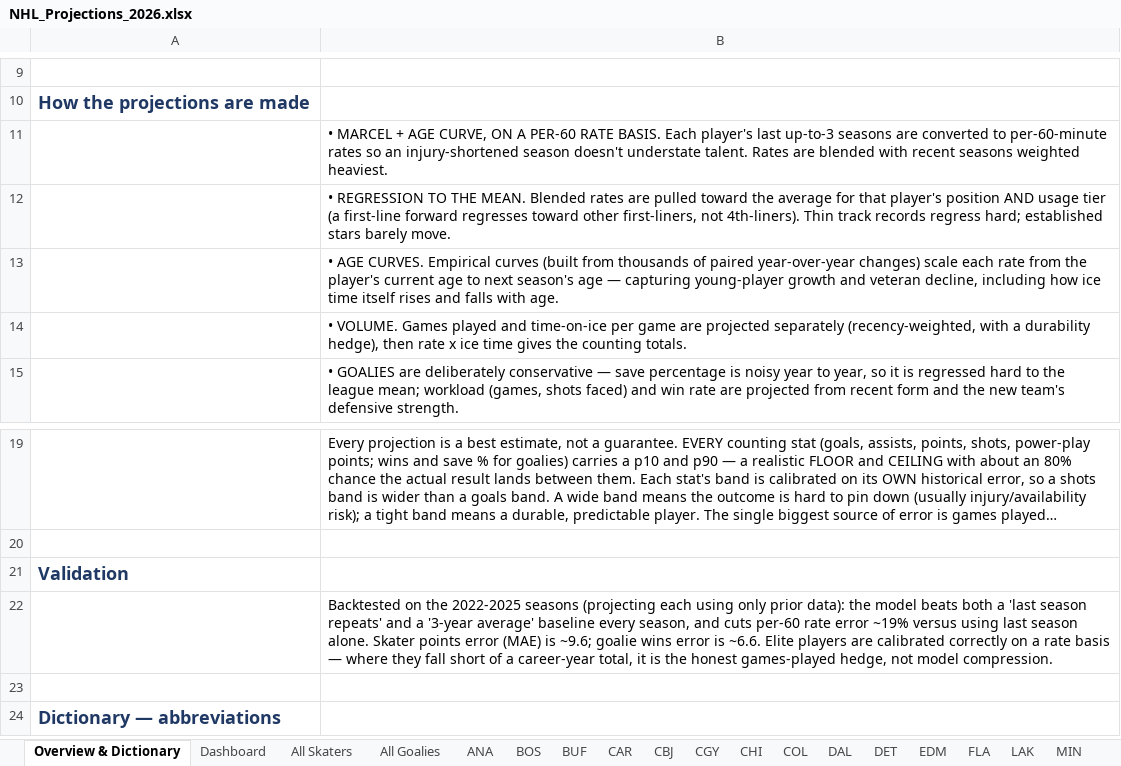
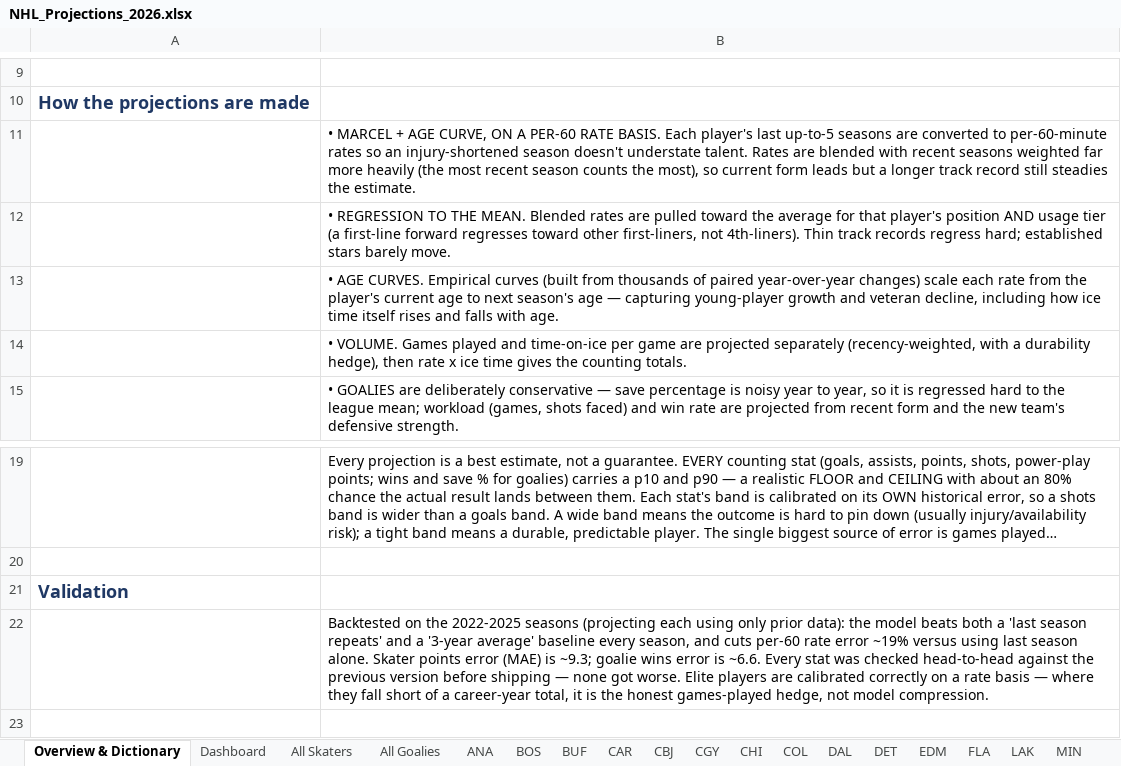
Before and after one commit to ajpayzant/nhl-scouting-dashboard, an Excel workbook: output/NHL_Projections_2026.xlsx, sheet Overview & Dictionary, drawn as a sheet; only a part is shown, gaps mark what is left out; the shorter side is filled out with more unchanged rows; long unchanged cells end in …; values as stored, in another font and other column widths than the file's, no borders; the diff names each change by its address in the sheet, - before the commit and + after, or states it on an @@ line.

```diff
--- a/output/NHL_Projections_2026.xlsx (sheet Overview & Dictionary)
+++ b/output/NHL_Projections_2026.xlsx (sheet Overview & Dictionary)
-B11: …player's last up-to-3 seasons are converted to per-60-minute rates so an injury-shortened season doesn't understate talent. Rates are blended with recent seasons weighted heaviest.
+B11: …player's last up-to-5 seasons are converted to per-60-minute rates so an injury-shortened season doesn't understate talent. Rates are blended with recent seasons weighted far more heavily (the most recent season counts the most), so current form leads but a longer track record still steadies the estimate.
-B22: …(MAE) is ~9.6; goalie wins error is ~6.6. Elite players…
+B22: …(MAE) is ~9.3; goalie wins error is ~6.6. Every stat was checked head-to-head against the previous version before shipping — none got worse. Elite players…
```
Also changed, not shown: 1 other file.
